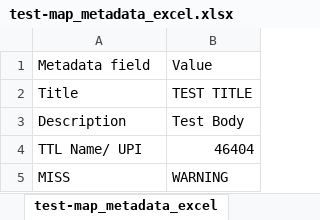
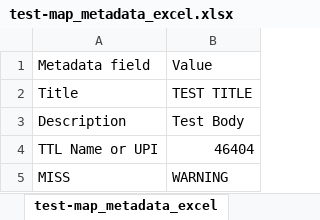
Before and after one commit to tonyfujs/ddhconnect, an Excel workbook: data-raw/test-map_metadata_excel.xlsx, sheet test-map_metadata_excel, drawn as a sheet; values as stored, in another font and other column widths than the file's, no borders; the diff names each change by its address in the sheet, - before the commit and + after, or states it on an @@ line.

Commit message:
removed machine_name_references and started using ui_lookup

```diff
--- a/data-raw/test-map_metadata_excel.xlsx (sheet test-map_metadata_excel)
+++ b/data-raw/test-map_metadata_excel.xlsx (sheet test-map_metadata_excel)
-A4: TTL Name/ UPI
+A4: TTL Name or UPI
```
Also changed, not shown: 5 other files.
